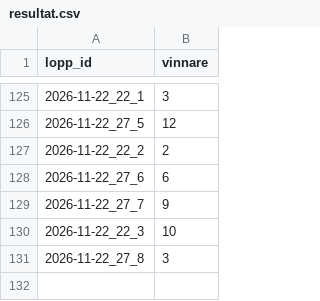
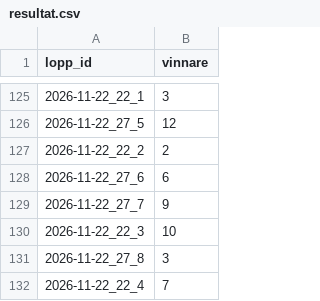
Before and after one commit to fredriklofsten/atg-bot, a CSV file: data/resultat.csv, drawn as a sheet; only a part is shown, gaps mark what is left out.

```diff
--- a/data/resultat.csv
+++ b/data/resultat.csv
@@ -131 +131,2 @@ lopp_id,vinnare
 2026-11-22_27_8,3
+2026-11-22_22_4,7
```
Also changed, not shown: 8 other files.
